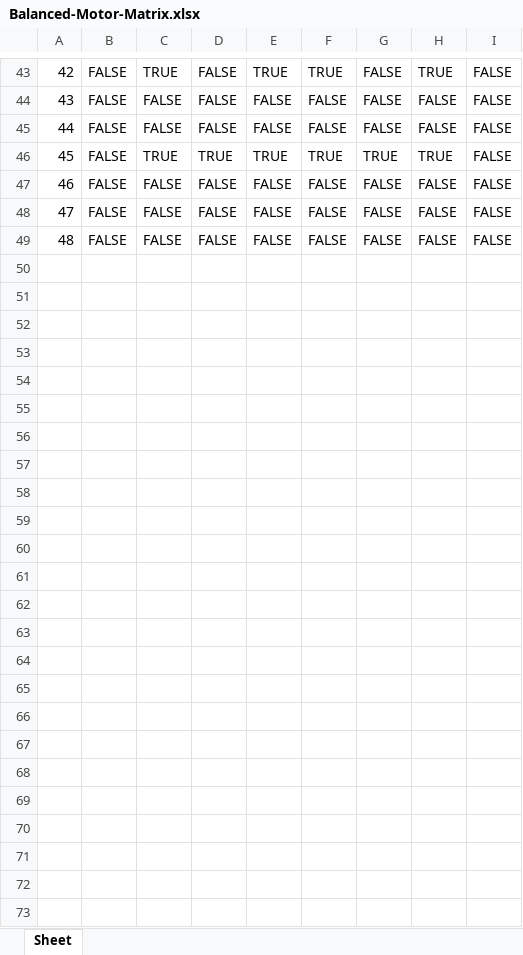
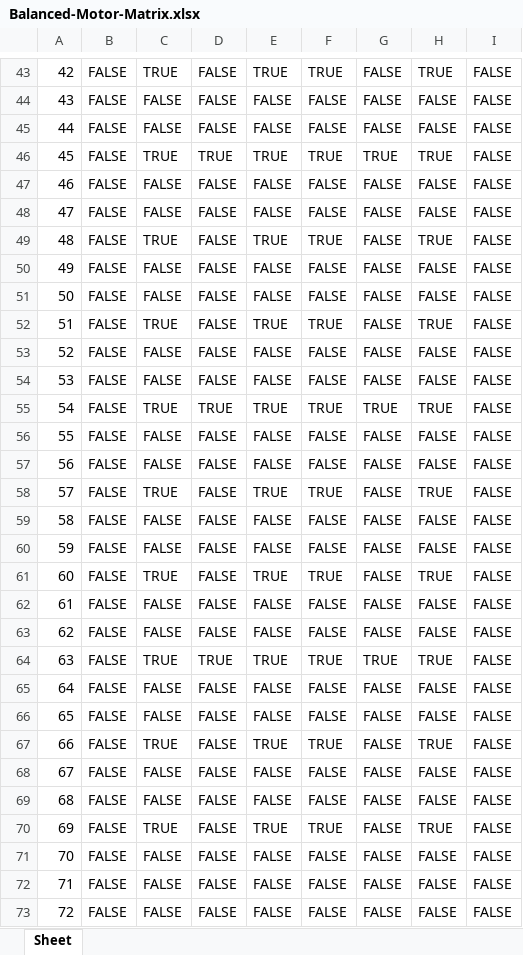
Before and after one commit to ttbee0918/Balanced-Motor-Matrix, an Excel workbook: Balanced-Motor-Matrix.xlsx, sheet Sheet, drawn as a sheet; only a part is shown, gaps mark what is left out; values as stored, in another font and other column widths than the file's, no cell formats; addresses are those after the commit; the diff names each change by its address in the sheet, - before the commit and + after, or states it on an @@ line.

Commit message:
V1.3 Color Display in Excel

```diff
--- a/Balanced-Motor-Matrix.xlsx (sheet Sheet)
+++ b/Balanced-Motor-Matrix.xlsx (sheet Sheet)
+row 49: 48 | FALSE | TRUE | FALSE | TRUE | TRUE | FALSE | TRUE | FALSE
@@ column A renumbered in row 50 @@
+row 51: 50 | FALSE | FALSE | FALSE | FALSE | FALSE | FALSE | FALSE | FALSE
+row 52: 51 | FALSE | TRUE | FALSE | TRUE | TRUE | FALSE | TRUE | FALSE
+row 53: 52 | FALSE | FALSE | FALSE | FALSE | FALSE | FALSE | FALSE | FALSE
+row 54: 53 | FALSE | FALSE | FALSE | FALSE | FALSE | FALSE | FALSE | FALSE
+row 55: 54 | FALSE | TRUE | TRUE | TRUE | TRUE | TRUE | TRUE | FALSE
+row 56: 55 | FALSE | FALSE | FALSE | FALSE | FALSE | FALSE | FALSE | FALSE
+row 57: 56 | FALSE | FALSE | FALSE | FALSE | FALSE | FALSE | FALSE | FALSE
+row 58: 57 | FALSE | TRUE | FALSE | TRUE | TRUE | FALSE | TRUE | FALSE
+row 59: 58 | FALSE | FALSE | FALSE | FALSE | FALSE | FALSE | FALSE | FALSE
+row 60: 59 | FALSE | FALSE | FALSE | FALSE | FALSE | FALSE | FALSE | FALSE
+row 61: 60 | FALSE | TRUE | FALSE | TRUE | TRUE | FALSE | TRUE | FALSE
+row 62: 61 | FALSE | FALSE | FALSE | FALSE | FALSE | FALSE | FALSE | FALSE
+row 63: 62 | FALSE | FALSE | FALSE | FALSE | FALSE | FALSE | FALSE | FALSE
+row 64: 63 | FALSE | TRUE | TRUE | TRUE | TRUE | TRUE | TRUE | FALSE
+row 65: 64 | FALSE | FALSE | FALSE | FALSE | FALSE | FALSE | FALSE | FALSE
+row 66: 65 | FALSE | FALSE | FALSE | FALSE | FALSE | FALSE | FALSE | FALSE
+row 67: 66 | FALSE | TRUE | FALSE | TRUE | TRUE | FALSE | TRUE | FALSE
+row 68: 67 | FALSE | FALSE | FALSE | FALSE | FALSE | FALSE | FALSE | FALSE
+row 69: 68 | FALSE | FALSE | FALSE | FALSE | FALSE | FALSE | FALSE | FALSE
+row 70: 69 | FALSE | TRUE | FALSE | TRUE | TRUE | FALSE | TRUE | FALSE
+row 71: 70 | FALSE | FALSE | FALSE | FALSE | FALSE | FALSE | FALSE | FALSE
+row 72: 71 | FALSE | FALSE | FALSE | FALSE | FALSE | FALSE | FALSE | FALSE
+row 73: 72 | FALSE | FALSE | FALSE | FALSE | FALSE | FALSE | FALSE | FALSE
```
Also changed, not shown: cell formats, 1 other file.
